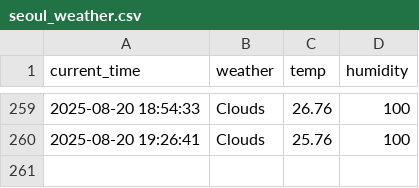
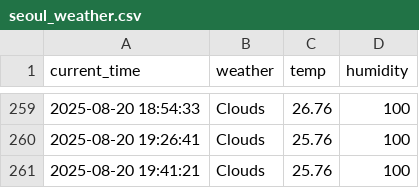
Before and after one commit to taewon522/weather, a CSV file: seoul_weather.csv, drawn as a sheet; only a part is shown, gaps mark what is left out; the diff names each change by its address in the sheet, - before the commit and + after, or states it on an @@ line.

```diff
--- a/seoul_weather.csv
+++ b/seoul_weather.csv
+row 261: 2025-08-20 19:41:21 | Clouds | 25.76 | 100
```
